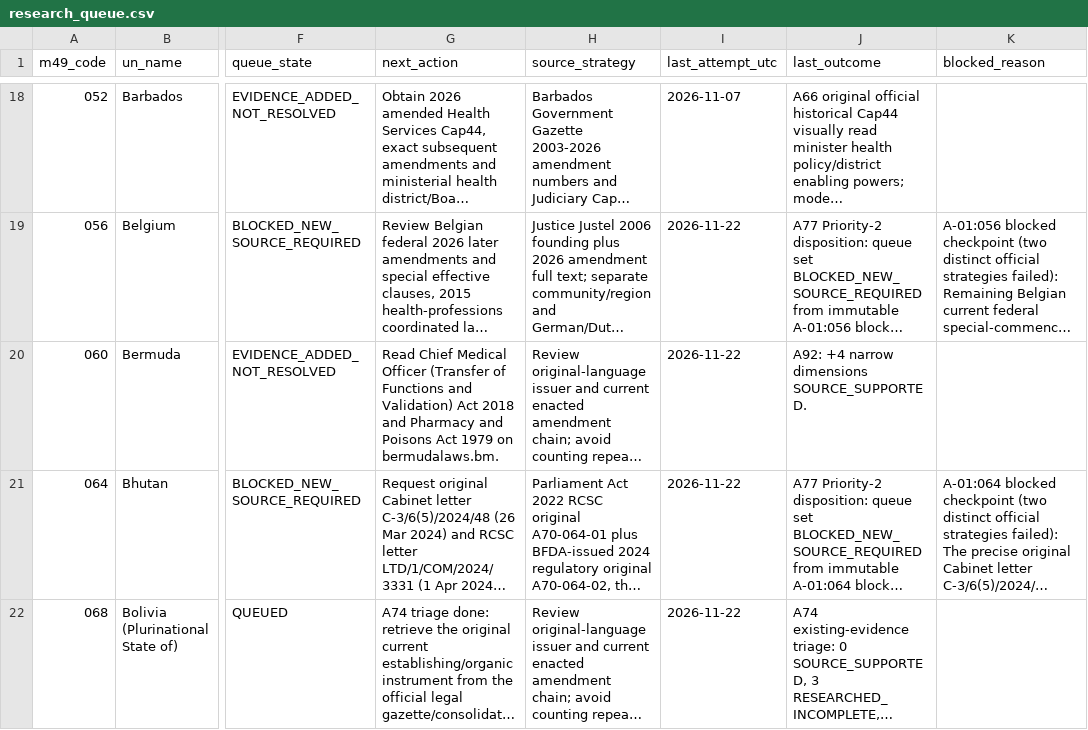
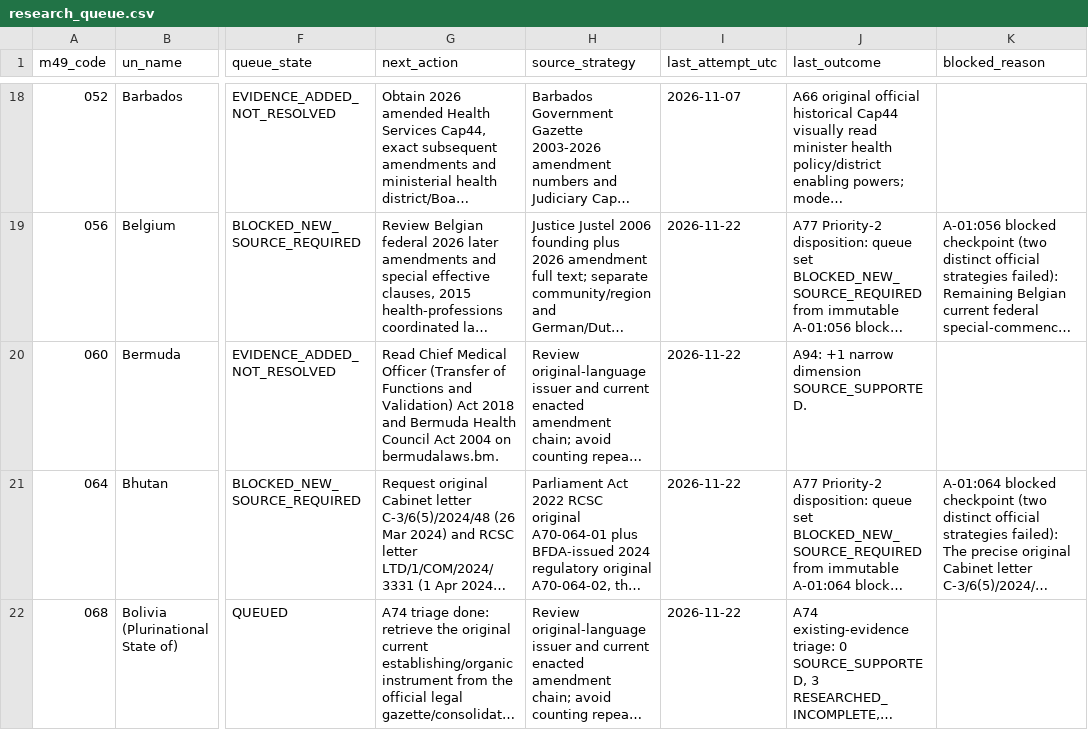
Before and after one commit to PortalHunter/Ethnicy-Based-Optimal-Weight, a CSV file: docs/atlas/handoffs/team-a/data/research_queue.csv, drawn as a sheet; only a part is shown, gaps mark what is left out; long unchanged cells end in …; the diff covers the shown part only; the diff names each change by its address in the sheet, - before the commit and + after, or states it on an @@ line.

```diff
--- a/docs/atlas/handoffs/team-a/data/research_queue.csv
+++ b/docs/atlas/handoffs/team-a/data/research_queue.csv
-G20 (next_action): …2018 and Pharmacy and Poisons Act 1979 on bermudalaws.bm.
+G20 (next_action): …2018 and Bermuda Health Council Act 2004 on bermudalaws.bm.
-J20 (last_outcome): A92: +4 narrow dimensions SOURCE_SUPPORTED.
+J20 (last_outcome): A94: +1 narrow dimension SOURCE_SUPPORTED.
```
Also changed, not shown: 4 edited cells elsewhere in this file, docs/atlas/handoffs/team-a/PRIORITIZED_BACKLOG_20261107.csv, docs/atlas/handoffs/team-a/PROVENANCE.csv, 4 other files.
